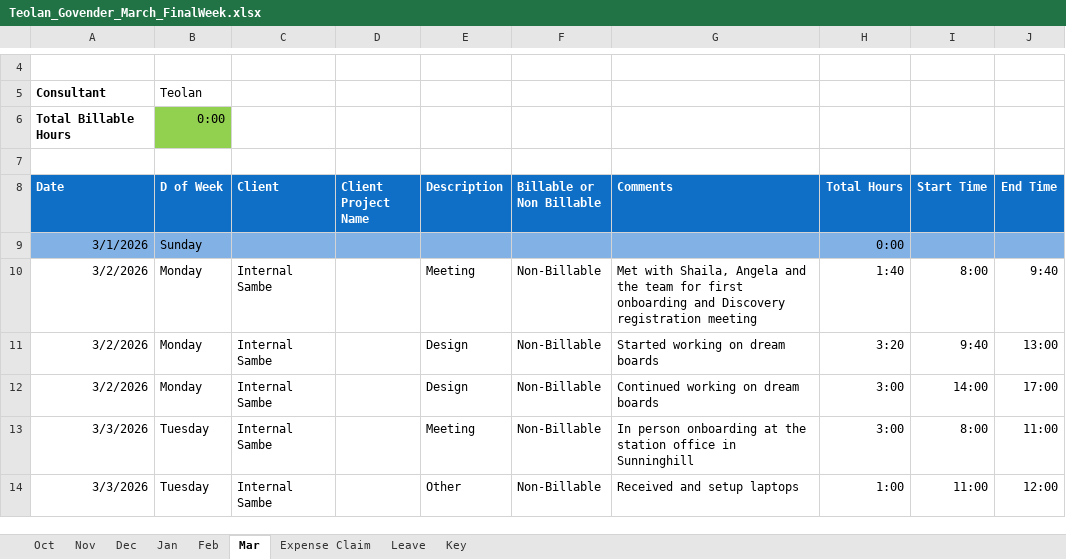
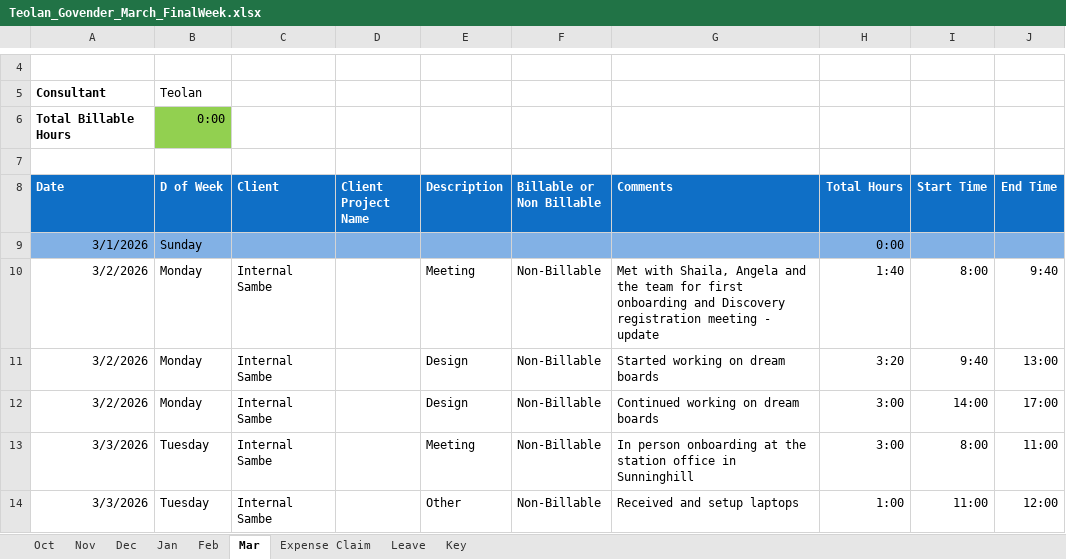
Before and after one commit to sc-grads/sc_TeolanGovender_2026, an Excel workbook: SSIS-Project/Timesheets/Teolan/Teolan_Govender_March_FinalWeek.xlsx, sheet Mar, drawn as a sheet; only a part is shown, gaps mark what is left out; values as stored, in another font and other column widths than the file's, no borders; charts and pictures and conditional formats not drawn; the diff names each change by its address in the sheet, - before the commit and + after, or states it on an @@ line.

Commit message:
bringing repo up-to-date

```diff
--- a/SSIS-Project/Timesheets/Teolan/Teolan_Govender_March_FinalWeek.xlsx (sheet Mar)
+++ b/SSIS-Project/Timesheets/Teolan/Teolan_Govender_March_FinalWeek.xlsx (sheet Mar)
-G10 (Comments): …registration meeting
+G10 (Comments): …registration meeting - update
```
Also changed, not shown: SSIS-Project/Timesheets/Teolan/Teolan_Govender_May_FinalWeek.xlsx, 7 other files.
